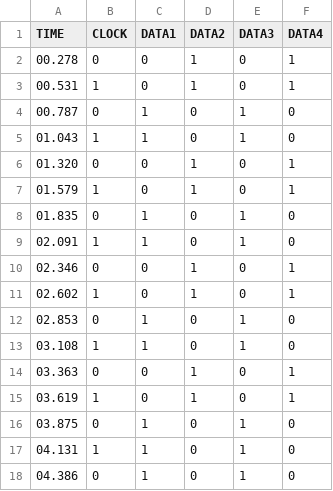
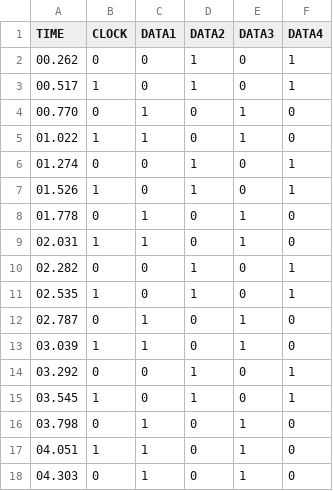
Before and after one commit to adrianwojcikpp/Microprocessor-system-examples-2022-23, a CSV file: FT/code/Firmware template/result.csv, drawn as a sheet.

```diff
--- a/FT/code/Firmware template/result.csv
+++ b/FT/code/Firmware template/result.csv
@@ -1,18 +1,18 @@
 TIME,CLOCK,DATA1,DATA2,DATA3,DATA4
-00.278,0,0,1,0,1
-00.531,1,0,1,0,1
-00.787,0,1,0,1,0
-01.043,1,1,0,1,0
-01.320,0,0,1,0,1
-01.579,1,0,1,0,1
-01.835,0,1,0,1,0
-02.091,1,1,0,1,0
-02.346,0,0,1,0,1
-02.602,1,0,1,0,1
-02.853,0,1,0,1,0
-03.108,1,1,0,1,0
-03.363,0,0,1,0,1
-03.619,1,0,1,0,1
-03.875,0,1,0,1,0
-04.131,1,1,0,1,0
-04.386,0,1,0,1,0
+00.262,0,0,1,0,1
+00.517,1,0,1,0,1
+00.770,0,1,0,1,0
+01.022,1,1,0,1,0
+01.274,0,0,1,0,1
+01.526,1,0,1,0,1
+01.778,0,1,0,1,0
+02.031,1,1,0,1,0
+02.282,0,0,1,0,1
+02.535,1,0,1,0,1
+02.787,0,1,0,1,0
+03.039,1,1,0,1,0
+03.292,0,0,1,0,1
+03.545,1,0,1,0,1
+03.798,0,1,0,1,0
+04.051,1,1,0,1,0
+04.303,0,1,0,1,0
```
Also changed, not shown: 16 other files.
